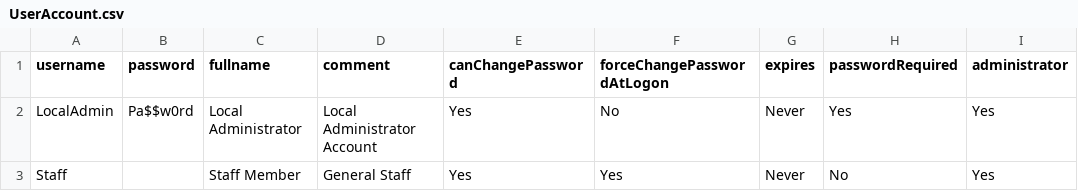
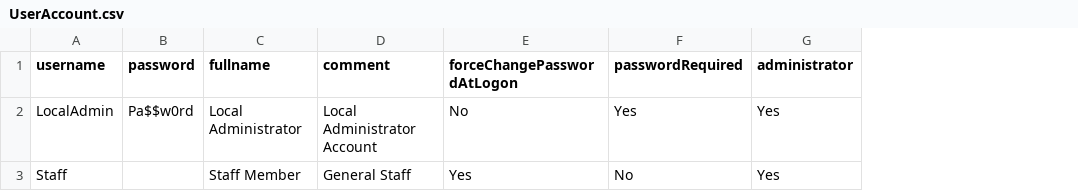
Before and after one commit to dylanbartos/PS-Automation, a CSV file: Deploy-PC/UserAccount.csv, drawn as a sheet; the diff names each change by its address in the sheet, - before the commit and + after, or states it on an @@ line.

```diff
--- a/Deploy-PC/UserAccount.csv
+++ b/Deploy-PC/UserAccount.csv
-column E (canChangePassword), rows 2-3: Yes | Yes
-column G (expires), rows 2-3: Never | Never
```
Also changed, not shown: 2 other files.
